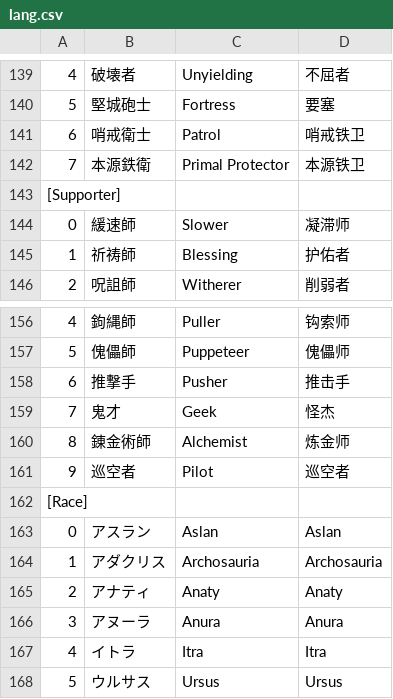
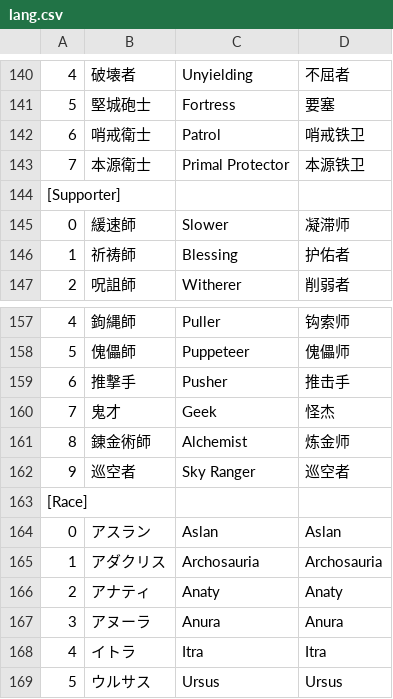
Before and after one commit to ArknightsToolOperatorsManager/InputItem, a CSV file: inputdata/lang.csv, drawn as a sheet; only a part is shown, gaps mark what is left out; the diff covers the shown part only.

```diff
--- a/inputdata/lang.csv
+++ b/inputdata/lang.csv
@@ -141,3 +142,3 @@
 6	哨戒衛士	Patrol	哨戒铁卫
-7	本源鉄衛	Primal Protector	本源铁卫
+7	本源衛士	Primal Protector	本源铁卫
 [Supporter]			
@@ -160,3 +161,3 @@
 8	錬金術師	Alchemist	炼金师
-9	巡空者	Pilot	巡空者
+9	巡空者	Sky Ranger	巡空者
 [Race]			
```
Also changed, not shown: 6 added rows and 2 edited cells elsewhere in this file.
